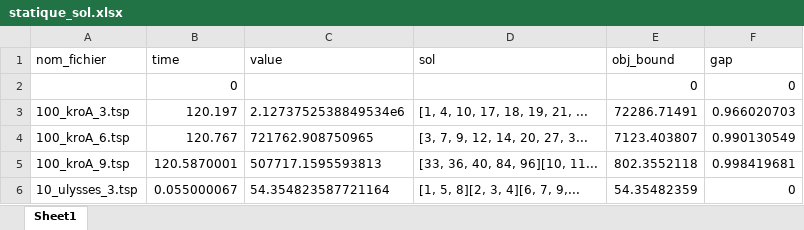
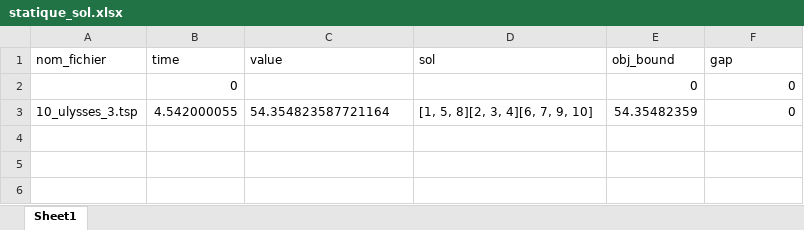
Before and after one commit to heloisegachet/ECMA, an Excel workbook: statique_sol.xlsx, sheet Sheet1, drawn as a sheet; values as stored, in another font and other column widths than the file's, no borders; removed rows and columns are numbered as before the commit, all else as after; the diff names each change by its address in the sheet, - before the commit and + after, or states it on an @@ line.

```diff
--- a/statique_sol.xlsx (sheet Sheet1)
+++ b/statique_sol.xlsx (sheet Sheet1)
-row 3: 100_kroA_3.tsp | 120.197 | 2.1273752538849534e6 | [1, 4, 10, 17, 18, 19, 21, ... | 72286.71491 | 0.966020703
-row 4: 100_kroA_6.tsp | 120.767 | 721762.908750965 | [3, 7, 9, 12, 14, 20, 27, 3... | 7123.403807 | 0.990130549
-row 5: 100_kroA_9.tsp | 120.5870001 | 507717.1595593813 | [33, 36, 40, 84, 96][10, 11... | 802.3552118 | 0.998419681
-B3 (time): 0.055000067
+B3 (time): 4.542000055
-D3 (sol): [1, 5, 8][2, 3, 4][6, 7, 9,...
+D3 (sol): [1, 5, 8][2, 3, 4][6, 7, 9, 10]
```
Also changed, not shown: dualisation_sol.xlsx, 12 other files.
